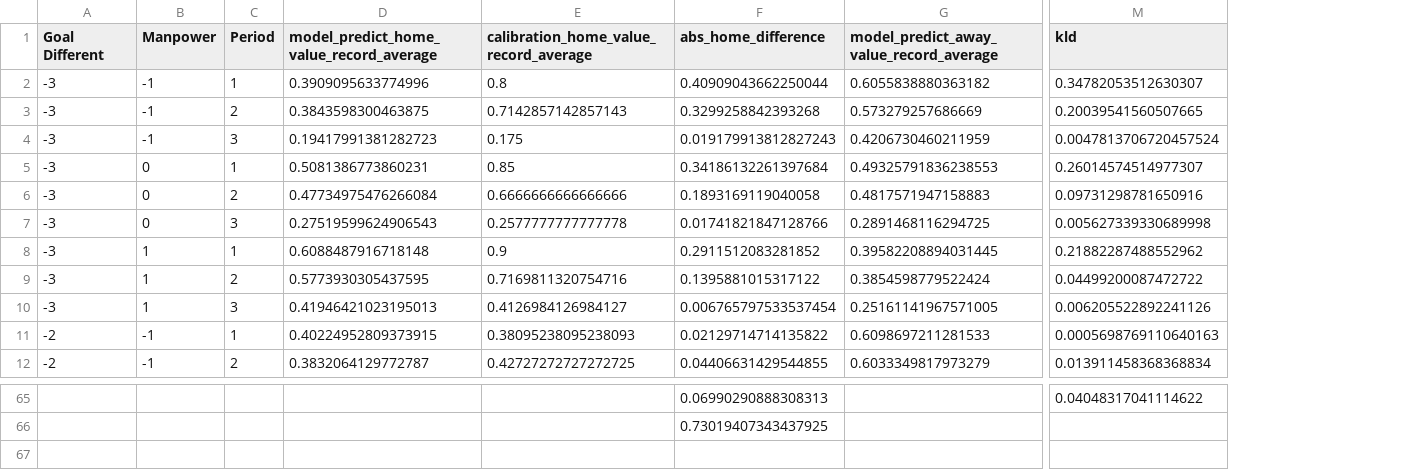
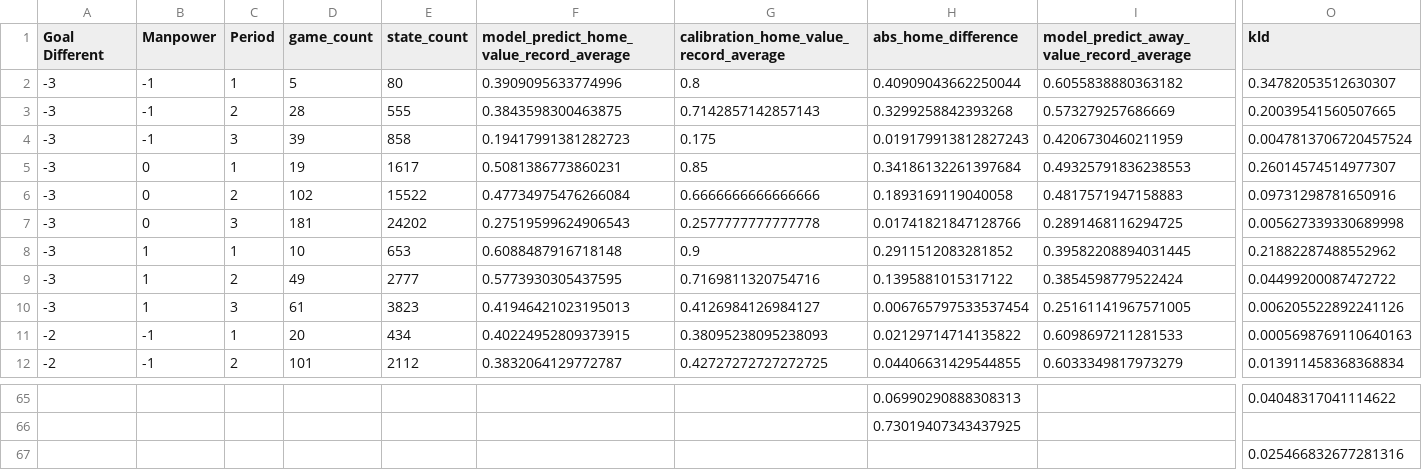
Before and after one commit to Guiliang/Sport-Analytic-NN, a CSV file: td_three_prediction_lstm_v_correct_dir/calibration_result/home_td_three_lstm_cut_together_calibration_entire_feature_5_v3_Iter30_lr5_batch8_v_correct_sum_2017-8-09.csv, drawn as a sheet; only a part is shown, gaps mark what is left out; rows hold the shown columns only; the diff names each change by its address in the sheet, - before the commit and + after, or states it on an @@ line.

```diff
--- a/td_three_prediction_lstm_v_correct_dir/calibration_result/home_td_three_lstm_cut_together_calibration_entire_feature_5_v3_Iter30_lr5_batch8_v_correct_sum_2017-8-09.csv
+++ b/td_three_prediction_lstm_v_correct_dir/calibration_result/home_td_three_lstm_cut_together_calibration_entire_feature_5_v3_Iter30_lr5_batch8_v_correct_sum_2017-8-09.csv
+column D (game_count), rows 2-12: 5 | 28 | 39 | 19 | 102 | 181 | 10 | 49 | 61 | 20 | 101
+column E (state_count), rows 2-12: 80 | 555 | 858 | 1617 | 15522 | 24202 | 653 | 2777 | 3823 | 434 | 2112
+row 67:  |  |  |  |  |  |  |  |  | 0.025466832677281316
```
Also changed, not shown: td_three_prediction_lstm_v_correct_dir/calibration_result/home_td_three_lstm_cut_together_calibration_entire_feature_5_v3_Iter30_lr3_batch32_v_correct_sum_2017-8-09.csv, td_three_prediction_lstm_v_correct_dir/calibration_result/home_td_three_lstm_cut_together_calibration_entire_feature_5_v3_Iter30_lr4_batch16_v_correct_sum_2017-8-09.csv, 36 other files.
